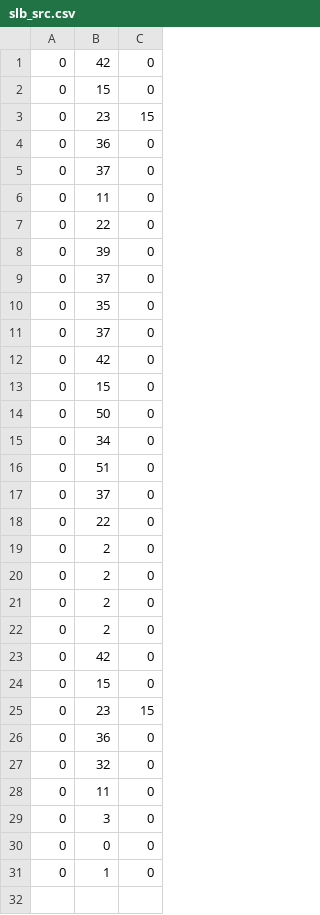
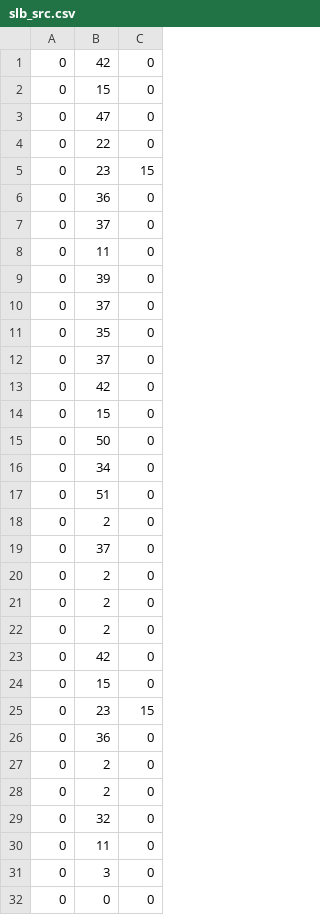
Before and after one commit to dasrajdeep/Pktgen-DPDK, a CSV file: slb_src.csv, drawn as a sheet; only a part is shown; the shorter side is filled out with more unchanged rows.

```diff
--- a/slb_src.csv
+++ b/slb_src.csv
@@ -2,2 +2,4 @@
 0,15,0
+0,47,0
+0,22,0
 0,23,15
@@ -6,3 +8,2 @@
 0,11,0
-0,22,0
 0,39,0
@@ -16,5 +17,4 @@
 0,51,0
+0,2,0
 0,37,0
-0,22,0
-0,2,0
 0,2,0
@@ -26,2 +26,4 @@
 0,36,0
+0,2,0
+0,2,0
 0,32,0
```
Also changed, not shown: 4 other files.
